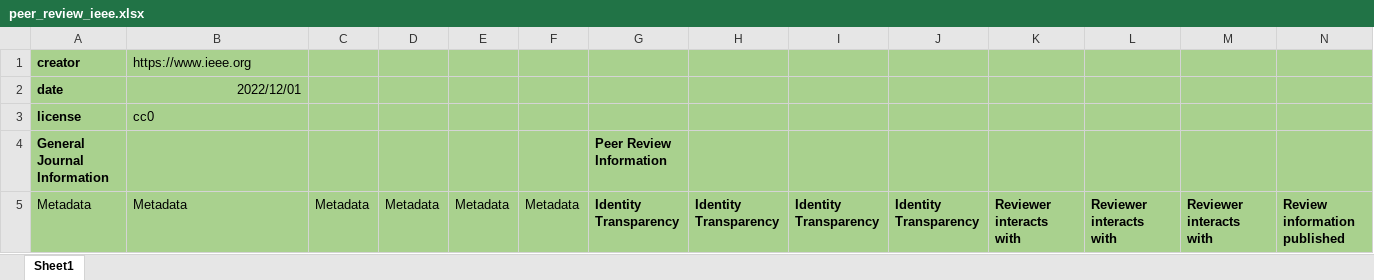
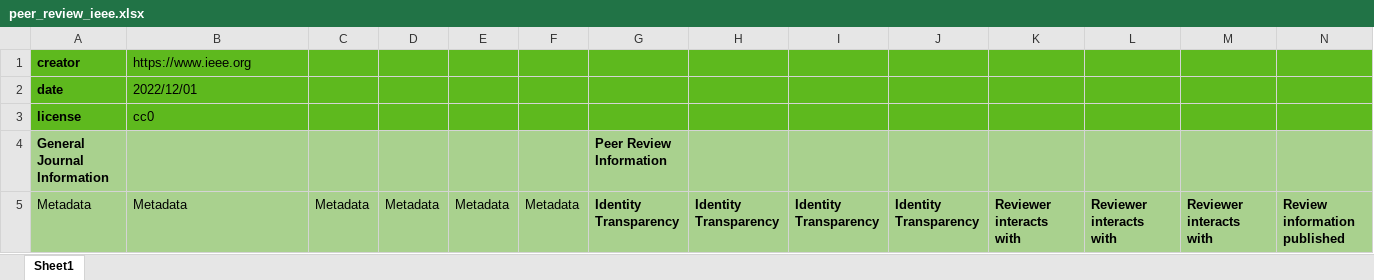
Before and after one commit to CWTSLeiden/Journal-Observatory-data, an Excel workbook: data/publisher_peer_review/xlsx/peer_review_ieee.xlsx, sheet Sheet1, drawn as a sheet; only a part is shown; values as stored, in another font and other column widths than the file's, no borders; the diff covers the shown part only; the diff names each change by its address in the sheet, - before the commit and + after, or states it on an @@ line.

Commit message:
clean ieee data

```diff
--- a/data/publisher_peer_review/xlsx/peer_review_ieee.xlsx (sheet Sheet1)
+++ b/data/publisher_peer_review/xlsx/peer_review_ieee.xlsx (sheet Sheet1)
-A1:N3 fill: #A9D18E
+A1:N3 fill: #5EB91E
-B2 alignment: right
+B2 alignment: left
```
Also changed, not shown: cell formats elsewhere in this sheet.
